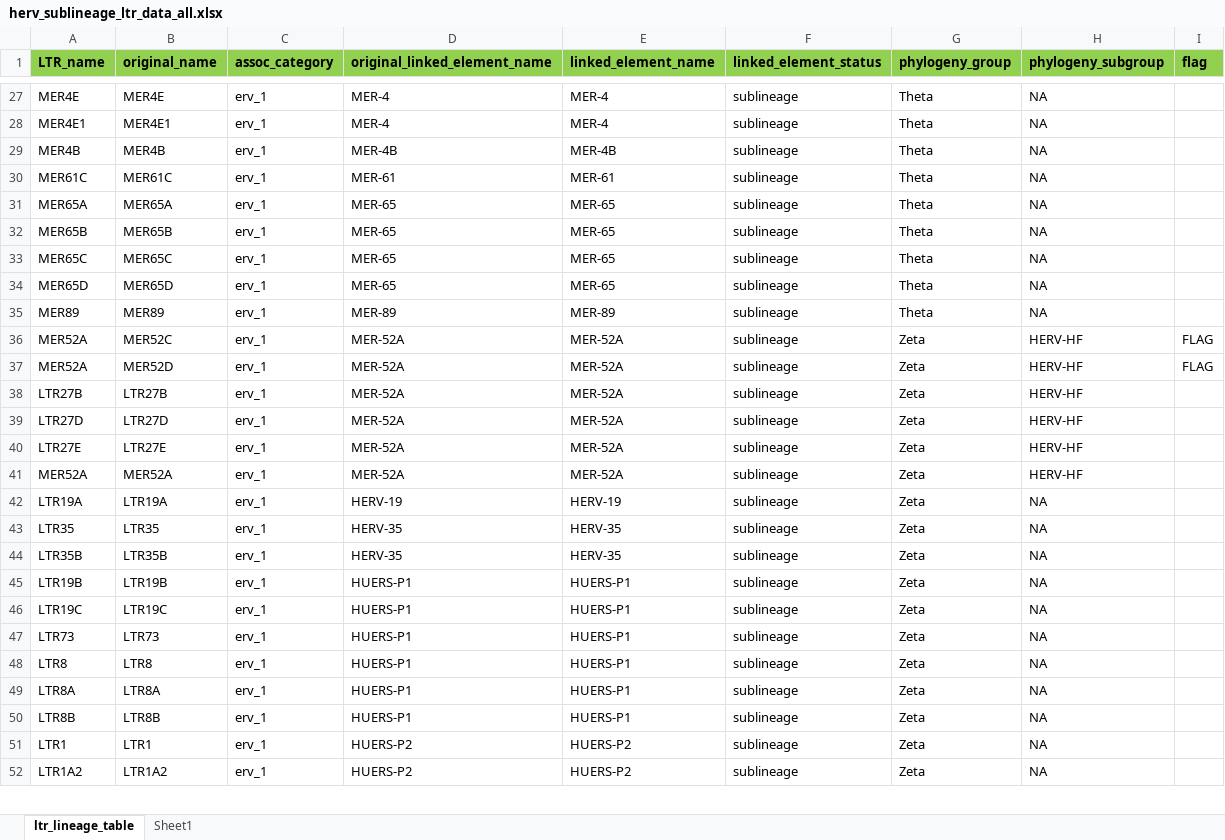
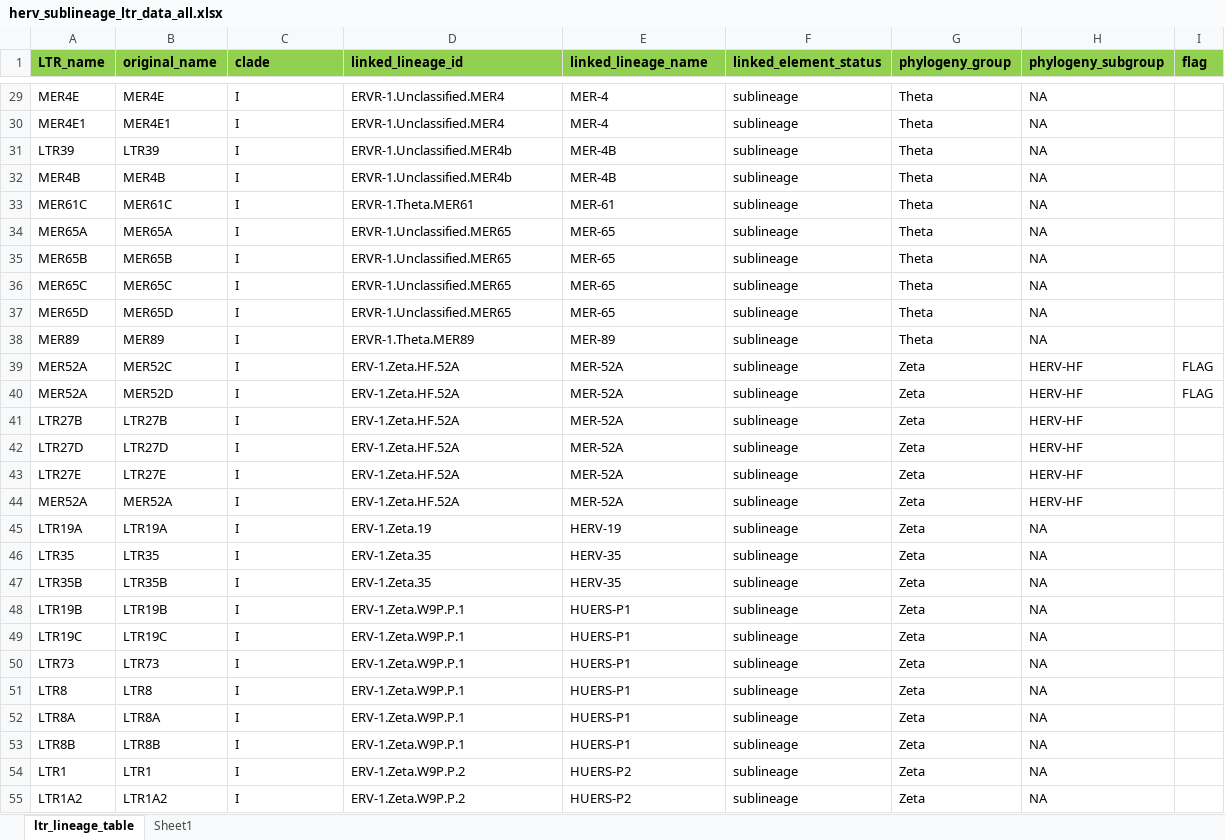
Before and after one commit to giffordlabcvr/ERVdb-HomoSapiens, an Excel workbook: tabular/sublineage/herv_sublineage_ltr_data_all.xlsx, sheet ltr_lineage_table, drawn as a sheet; only a part is shown, gaps mark what is left out; values as stored, in another font and other column widths than the file's, no borders; conditional formats not drawn; addresses are those after the commit; the diff covers the shown part only; the diff names each change by its address in the sheet, - before the commit and + after, or states it on an @@ line.

Commit message:
Refactor sublineage-level build

```diff
--- a/tabular/sublineage/herv_sublineage_ltr_data_all.xlsx (sheet ltr_lineage_table)
+++ b/tabular/sublineage/herv_sublineage_ltr_data_all.xlsx (sheet ltr_lineage_table)
-C1: assoc_category
+C1: clade
-D1: original_linked_element_name
+D1: linked_lineage_id
-E1: linked_element_name
+E1: linked_lineage_name
-C29:C30 (clade): erv_1
+C29:C30 (clade): I
-D29:D30 (linked_lineage_id): MER-4
+D29:D30 (linked_lineage_id): ERVR-1.Unclassified.MER4
+row 31: LTR39 | LTR39 | I | ERVR-1.Unclassified.MER4b | MER-4B | sublineage | Theta | NA
-C32:C55 (clade): erv_1
+C32:C55 (clade): I
-D32 (linked_lineage_id): MER-4B
+D32 (linked_lineage_id): ERVR-1.Unclassified.MER4b
-D33 (linked_lineage_id): MER-61
+D33 (linked_lineage_id): ERVR-1.Theta.MER61
-D34:D37 (linked_lineage_id): MER-65
+D34:D37 (linked_lineage_id): ERVR-1.Unclassified.MER65
-D38 (linked_lineage_id): MER-89
+D38 (linked_lineage_id): ERVR-1.Theta.MER89
-D39:D44 (linked_lineage_id): MER-52A
+D39:D44 (linked_lineage_id): ERV-1.Zeta.HF.52A
-D45 (linked_lineage_id): HERV-19
+D45 (linked_lineage_id): ERV-1.Zeta.19
-D46:D47 (linked_lineage_id): HERV-35
+D46:D47 (linked_lineage_id): ERV-1.Zeta.35
-D48:D53 (linked_lineage_id): HUERS-P1
+D48:D53 (linked_lineage_id): ERV-1.Zeta.W9P.P.1
-D54:D55 (linked_lineage_id): HUERS-P2
+D54:D55 (linked_lineage_id): ERV-1.Zeta.W9P.P.2
```
Also changed, not shown: 15 added rows, 3 removed rows and 174 edited cells elsewhere in this sheet, formulas that keep their value, tabular/sublineage/herv_sublineage_alias.xlsx, tabular/sublineage/herv_sublineage_data.xlsx, 22 other files.
